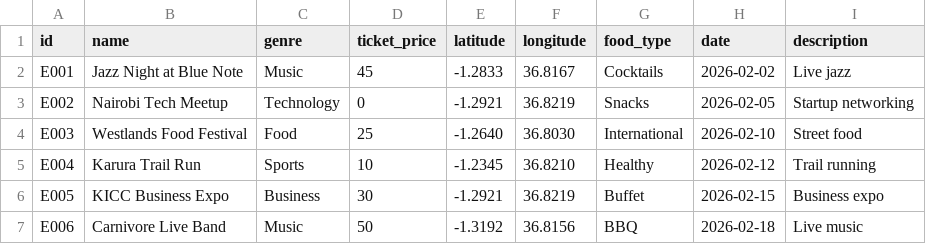
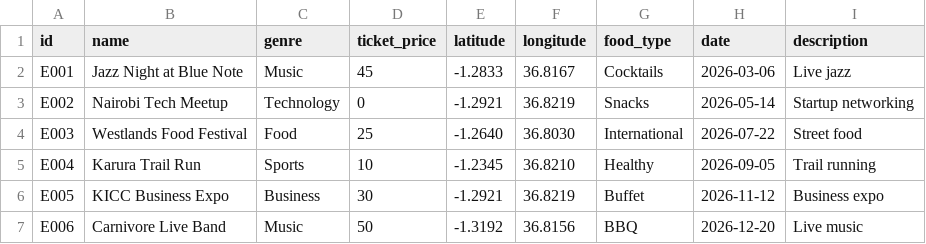
Before and after one commit to crappyrizz/AI-events-recommender, a CSV file: backend/app/data/events_seed.csv, drawn as a sheet.

Commit message:
scrapping and genre naming and ollama version working

```diff
--- a/backend/app/data/events_seed.csv
+++ b/backend/app/data/events_seed.csv
@@ -1,7 +1,7 @@
 id,name,genre,ticket_price,latitude,longitude,food_type,date,description
-E001,Jazz Night at Blue Note,Music,45,-1.2833,36.8167,Cocktails,2026-02-02,Live jazz
-E002,Nairobi Tech Meetup,Technology,0,-1.2921,36.8219,Snacks,2026-02-05,Startup networking
-E003,Westlands Food Festival,Food,25,-1.2640,36.8030,International,2026-02-10,Street food
-E004,Karura Trail Run,Sports,10,-1.2345,36.8210,Healthy,2026-02-12,Trail running
-E005,KICC Business Expo,Business,30,-1.2921,36.8219,Buffet,2026-02-15,Business expo
-E006,Carnivore Live Band,Music,50,-1.3192,36.8156,BBQ,2026-02-18,Live music
+E001,Jazz Night at Blue Note,Music,45,-1.2833,36.8167,Cocktails,2026-03-06,Live jazz
+E002,Nairobi Tech Meetup,Technology,0,-1.2921,36.8219,Snacks,2026-05-14,Startup networking
+E003,Westlands Food Festival,Food,25,-1.2640,36.8030,International,2026-07-22,Street food
+E004,Karura Trail Run,Sports,10,-1.2345,36.8210,Healthy,2026-09-05,Trail running
+E005,KICC Business Expo,Business,30,-1.2921,36.8219,Buffet,2026-11-12,Business expo
+E006,Carnivore Live Band,Music,50,-1.3192,36.8156,BBQ,2026-12-20,Live music
```
Also changed, not shown: 13 other files.
